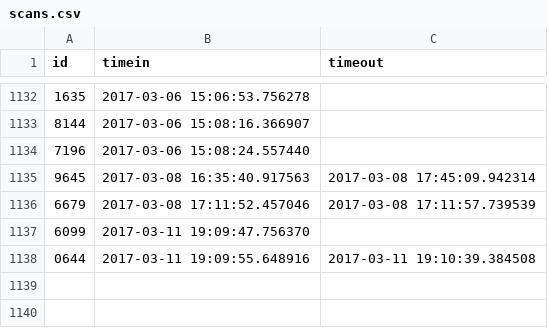
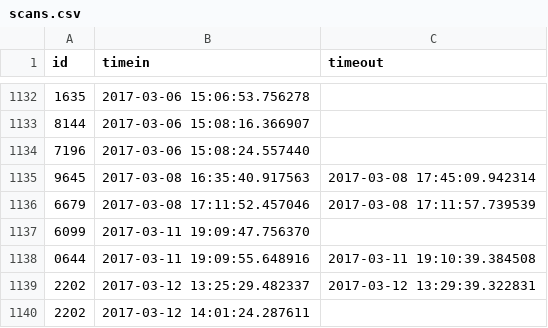
Before and after one commit to Team3128/2016-17-attendance-data, a CSV file: scans.csv, drawn as a sheet; only a part is shown, gaps mark what is left out; the diff names each change by its address in the sheet, - before the commit and + after, or states it on an @@ line.

Commit message:
Added Attendance Data for 2017-03-13

```diff
--- a/scans.csv
+++ b/scans.csv
+row 1139: 2202 | 2017-03-12 13:25:29.482337 | 2017-03-12 13:29:39.322831
+row 1140: 2202 | 2017-03-12 14:01:24.287611
```
